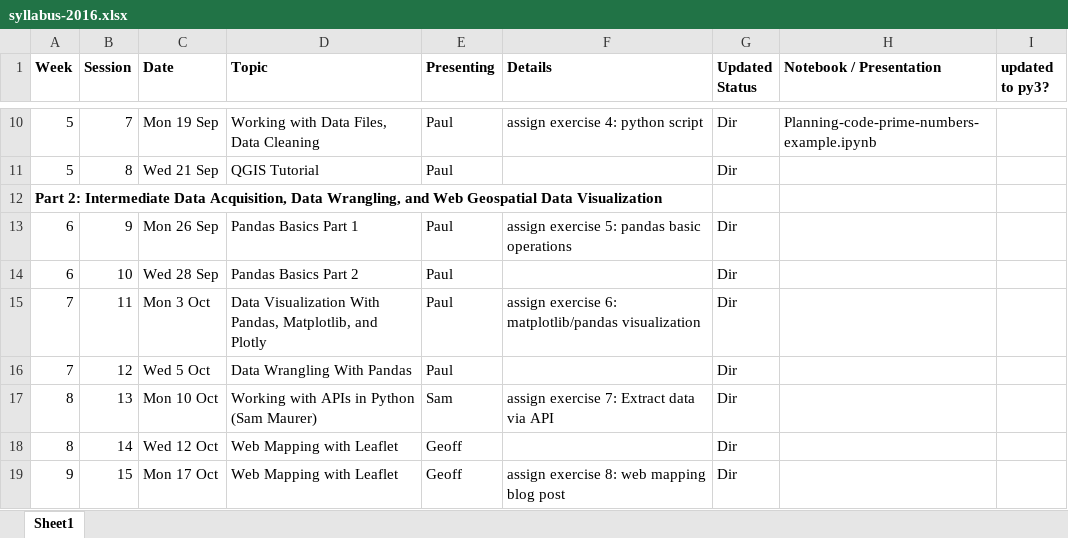
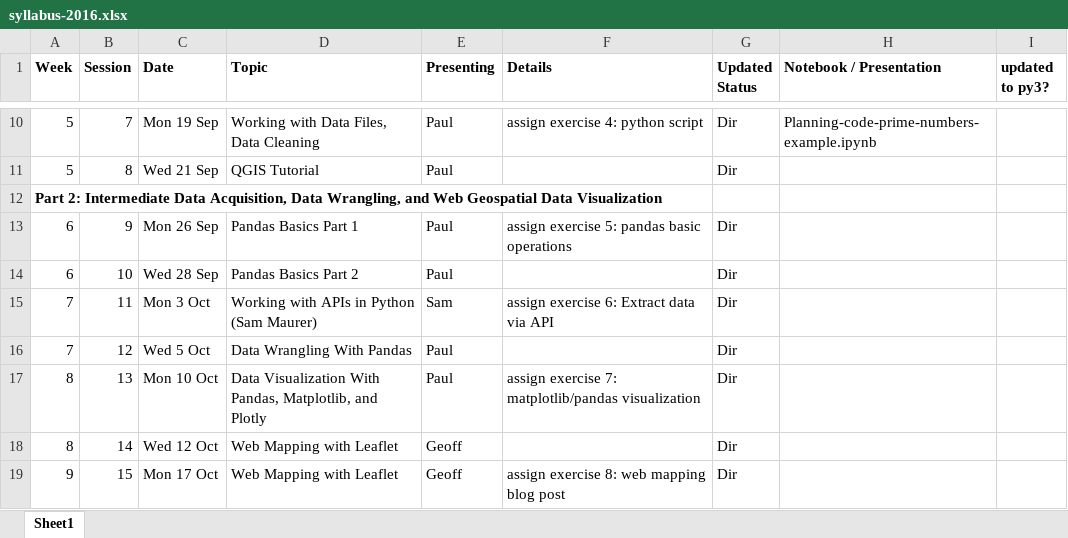
Before and after one commit to waddell/urban-informatics-and-visualization, an Excel workbook: syllabus-2016.xlsx, sheet Sheet1, drawn as a sheet; only a part is shown, gaps mark what is left out; values as stored, in another font and other column widths than the file's, no borders; the diff names each change by its address in the sheet, - before the commit and + after, or states it on an @@ line.

Commit message:
Moved API session back to Oct 3

```diff
--- a/syllabus-2016.xlsx (sheet Sheet1)
+++ b/syllabus-2016.xlsx (sheet Sheet1)
-D15 (Topic): Data Visualization With Pandas, Matplotlib, and Plotly
+D15 (Topic): Working with APIs in Python (Sam Maurer)
-E15 (Presenting): Paul
+E15 (Presenting): Sam
-F15 (Details): assign exercise 6: matplotlib/pandas visualization
+F15 (Details): assign exercise 6: Extract data via API
-D17 (Topic): Working with APIs in Python (Sam Maurer)
+D17 (Topic): Data Visualization With Pandas, Matplotlib, and Plotly
-E17 (Presenting): Sam
+E17 (Presenting): Paul
-F17 (Details): assign exercise 7: Extract data via API
+F17 (Details): assign exercise 7: matplotlib/pandas visualization
```
